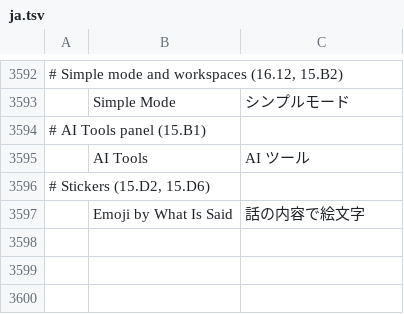
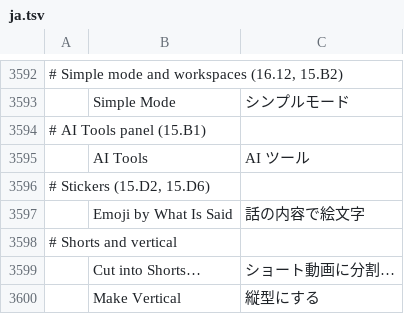
Before and after one commit to guloff/jilo-studio, a TSV file: crates/ui-egui/src/i18n/ja.tsv, drawn as a sheet; only a part is shown, gaps mark what is left out; the diff names each change by its address in the sheet, - before the commit and + after, or states it on an @@ line.

```diff
--- a/crates/ui-egui/src/i18n/ja.tsv
+++ b/crates/ui-egui/src/i18n/ja.tsv
+row 3598: # Shorts and vertical
+row 3599:  | Cut into Shorts… | ショート動画に分割…
+row 3600:  | Make Vertical | 縦型にする
```
Also changed, not shown: crates/ui-egui/src/i18n/es.tsv, crates/ui-egui/src/i18n/pt-br.tsv, 14 other files.
